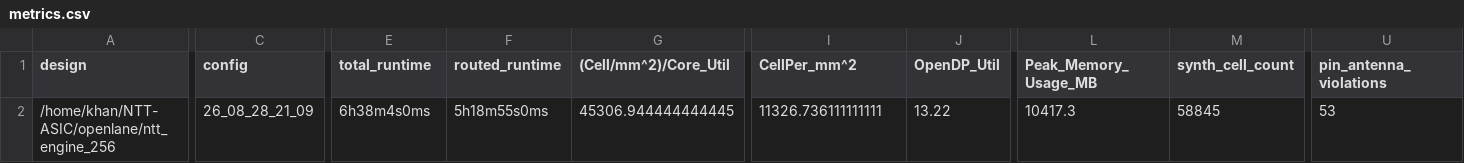
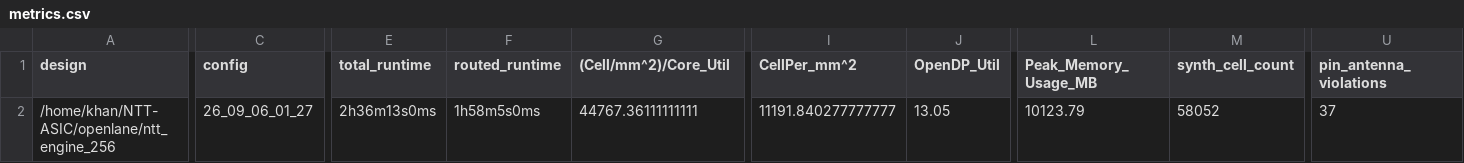
Before and after one commit to Srijan1972/NTT-ASIC, a CSV file: signoff/ntt_engine_256/metrics.csv, drawn as a sheet; only a part is shown, gaps mark what is left out; the diff covers the shown part only; the diff names each change by its address in the sheet, - before the commit and + after, or states it on an @@ line.

Commit message:
FILL_CELL (fill_1/2/4 + ef fill_8) fixed

```diff
--- a/signoff/ntt_engine_256/metrics.csv
+++ b/signoff/ntt_engine_256/metrics.csv
-C2 (config): 26_08_28_21_09
+C2 (config): 26_09_06_01_27
-E2 (total_runtime): 6h38m4s0ms
+E2 (total_runtime): 2h36m13s0ms
-F2 (routed_runtime): 5h18m55s0ms
+F2 (routed_runtime): 1h58m5s0ms
-G2 ((Cell/mm^2)/Core_Util): 45306.944444444445
+G2 ((Cell/mm^2)/Core_Util): 44767.36111111111
-I2 (CellPer_mm^2): 11326.736111111111
+I2 (CellPer_mm^2): 11191.840277777777
-J2 (OpenDP_Util): 13.22
+J2 (OpenDP_Util): 13.05
-L2 (Peak_Memory_Usage_MB): 10417.3
+L2 (Peak_Memory_Usage_MB): 10123.79
-M2 (synth_cell_count): 58845
+M2 (synth_cell_count): 58052
-U2 (pin_antenna_violations): 53
+U2 (pin_antenna_violations): 37
```
Also changed, not shown: 17 edited cells elsewhere in this file, 17 other files.
